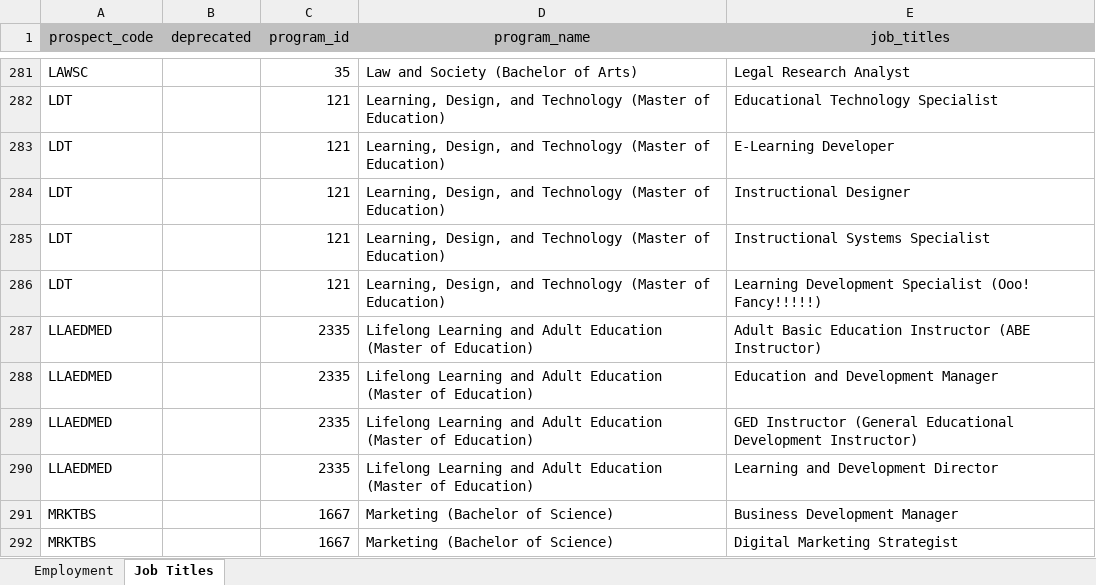
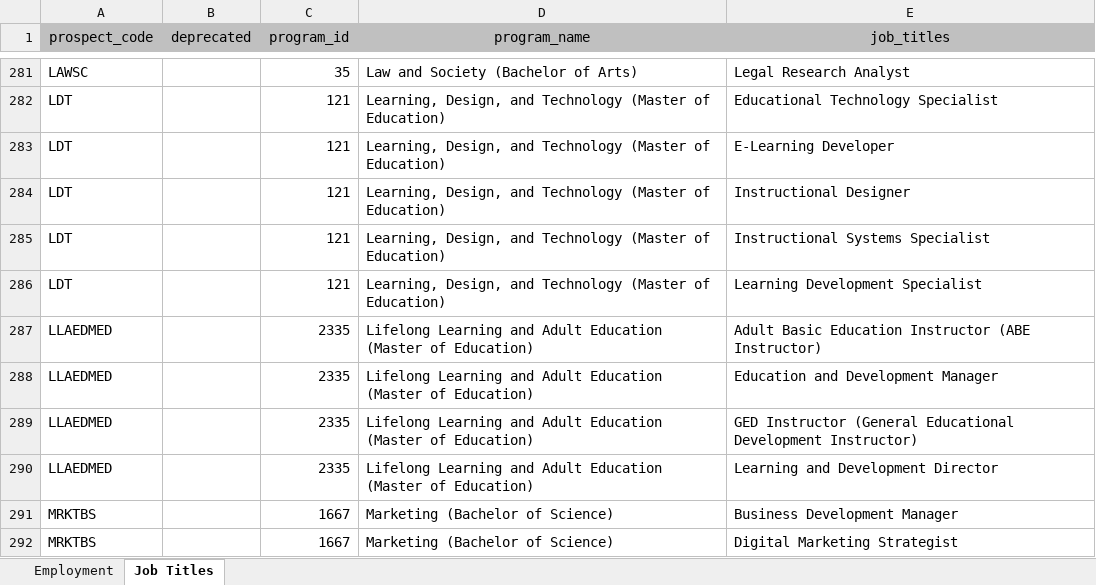
Before and after one commit to psu-online-education/bls-data-conversion, an Excel workbook: docs/bls-data/World-Campus-BLS-Data-Latest.xlsx, sheet Job Titles, drawn as a sheet; only a part is shown, gaps mark what is left out; values as stored, in another font and other column widths than the file's, no borders; the diff names each change by its address in the sheet, - before the commit and + after, or states it on an @@ line.

```diff
--- a/docs/bls-data/World-Campus-BLS-Data-Latest.xlsx (sheet Job Titles)
+++ b/docs/bls-data/World-Campus-BLS-Data-Latest.xlsx (sheet Job Titles)
-E286 (job_titles): Learning Development Specialist (Ooo! Fancy!!!!!)
+E286 (job_titles): Learning Development Specialist
```
Also changed, not shown: 2 other files.
